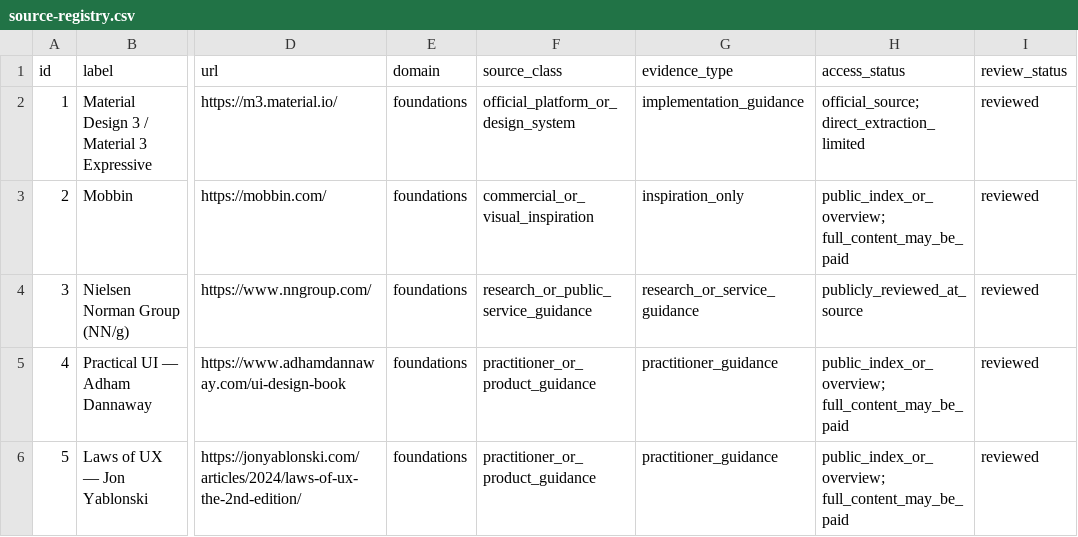
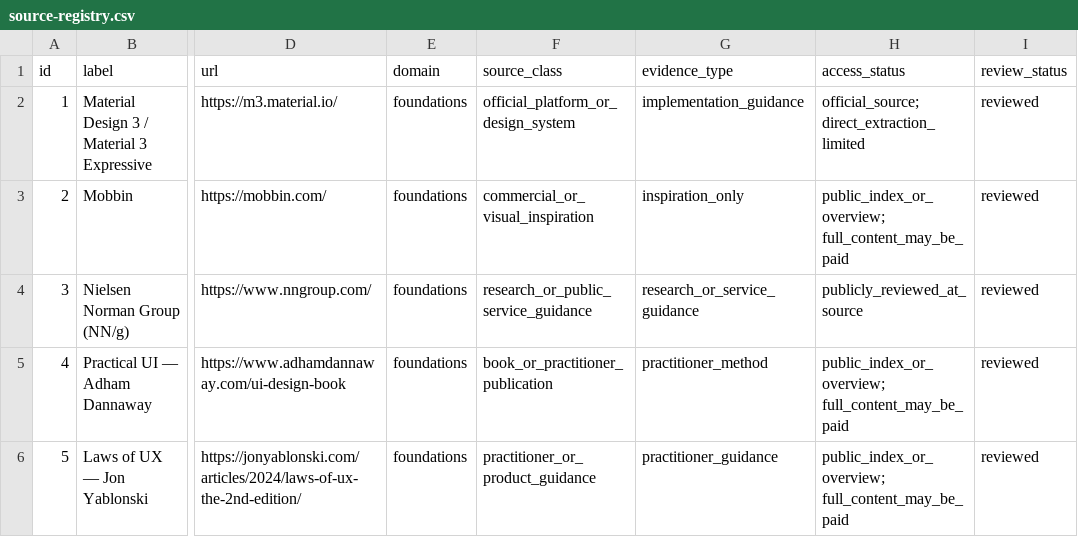
Before and after one commit to SAeedajf/ui-ux-skill, a CSV file: docs/source-registry.csv, drawn as a sheet; only a part is shown, gaps mark what is left out; the diff covers the shown part only; the diff names each change by its address in the sheet, - before the commit and + after, or states it on an @@ line.

```diff
--- a/docs/source-registry.csv
+++ b/docs/source-registry.csv
-F5 (source_class): practitioner_or_product_guidance
+F5 (source_class): book_or_practitioner_publication
-G5 (evidence_type): practitioner_guidance
+G5 (evidence_type): practitioner_method
```
Also changed, not shown: 28 edited cells elsewhere in this file, docs/domain-coverage.csv, 7 other files.
